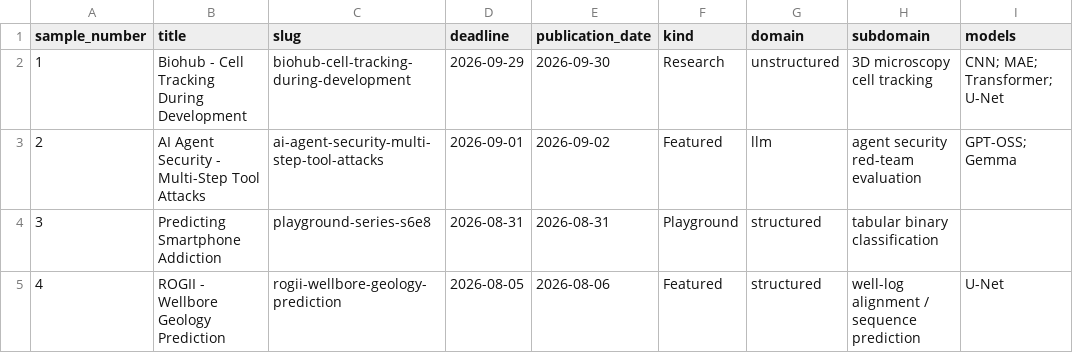
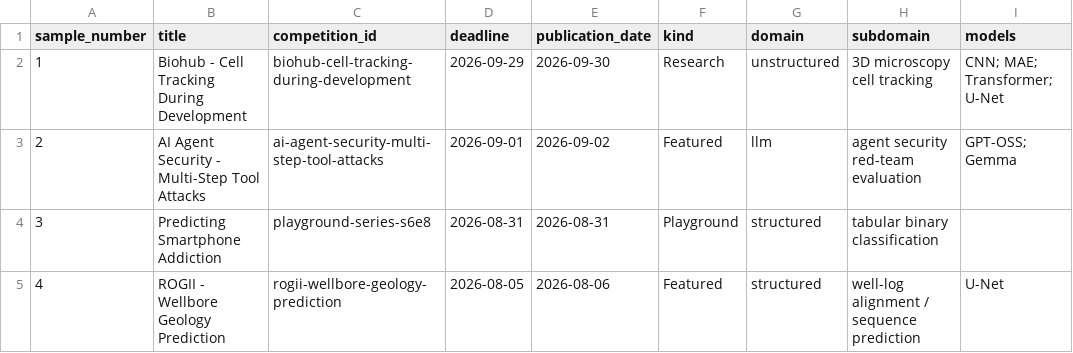
Before and after one commit to juliusuhlmann/kaggle-first-place-solutions, a CSV file: solutions.csv, drawn as a sheet; only a part is shown; the diff names each change by its address in the sheet, - before the commit and + after, or states it on an @@ line.

Commit message:
Rename slug column to competition_id

```diff
--- a/solutions.csv
+++ b/solutions.csv
-C1: slug
+C1: competition_id
```
Also changed, not shown: techniques.csv, 1 other file.
